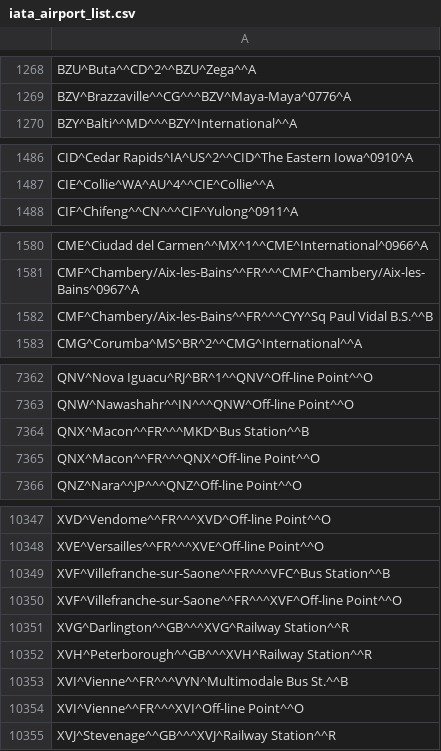
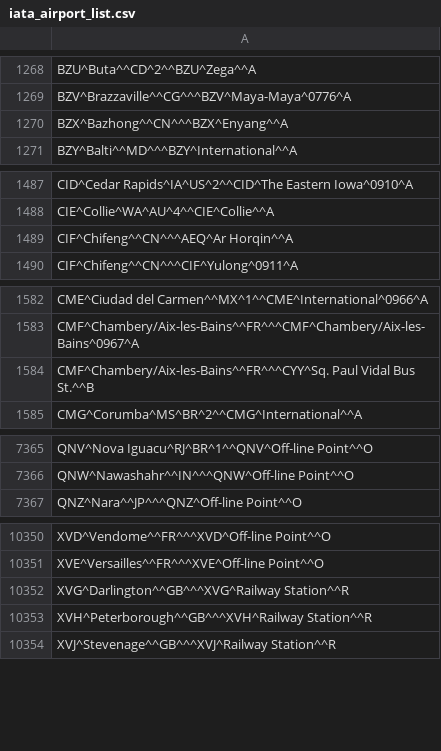
Before and after one commit to benct/iata-utils, a CSV file: data/iata_airport_list.csv, drawn as a sheet; only a part is shown, gaps mark what is left out; the diff covers the shown part only.

Commit message:
Update imported data files

```diff
--- a/data/iata_airport_list.csv
+++ b/data/iata_airport_list.csv
@@ -1269,2 +1269,3 @@ BZU^Buta^^CD^2^^BZU^Zega^^A
 BZV^Brazzaville^^CG^^^BZV^Maya-Maya^0776^A
+BZX^Bazhong^^CN^^^BZX^Enyang^^A
 BZY^Balti^^MD^^^BZY^International^^A
@@ -1487,2 +1488,3 @@ CID^Cedar Rapids^IA^US^2^^CID^The Eastern Iowa^0910^A
 CIE^Collie^WA^AU^4^^CIE^Collie^^A
+CIF^Chifeng^^CN^^^AEQ^Ar Horqin^^A
 CIF^Chifeng^^CN^^^CIF^Yulong^0911^A
@@ -1581,3 +1583,3 @@ CME^Ciudad del Carmen^^MX^1^^CME^International^0966^A
 CMF^Chambery/Aix-les-Bains^^FR^^^CMF^Chambery/Aix-les-Bains^0967^A
-CMF^Chambery/Aix-les-Bains^^FR^^^CYY^Sq Paul Vidal B.S.^^B
+CMF^Chambery/Aix-les-Bains^^FR^^^CYY^Sq. Paul Vidal Bus St.^^B
 CMG^Corumba^MS^BR^2^^CMG^International^^A
@@ -7363,4 +7366,2 @@ QNV^Nova Iguacu^RJ^BR^1^^QNV^Off-line Point^^O
 QNW^Nawashahr^^IN^^^QNW^Off-line Point^^O
-QNX^Macon^^FR^^^MKD^Bus Station^^B
-QNX^Macon^^FR^^^QNX^Off-line Point^^O
 QNZ^Nara^^JP^^^QNZ^Off-line Point^^O
@@ -10348,8 +10351,4 @@ XVD^Vendome^^FR^^^XVD^Off-line Point^^O
 XVE^Versailles^^FR^^^XVE^Off-line Point^^O
-XVF^Villefranche-sur-Saone^^FR^^^VFC^Bus Station^^B
-XVF^Villefranche-sur-Saone^^FR^^^XVF^Off-line Point^^O
 XVG^Darlington^^GB^^^XVG^Railway Station^^R
 XVH^Peterborough^^GB^^^XVH^Railway Station^^R
-XVI^Vienne^^FR^^^VYN^Multimodale Bus St.^^B
-XVI^Vienne^^FR^^^XVI^Off-line Point^^O
 XVJ^Stevenage^^GB^^^XVJ^Railway Station^^R
```
Also changed, not shown: 3 added rows and 9 edited cells elsewhere in this file.
